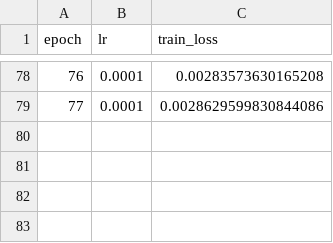
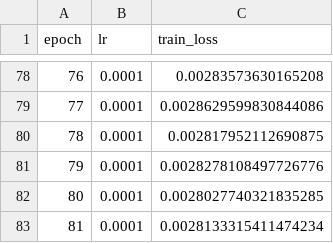
Before and after one commit to mattiaBarbo2002/TESI, a CSV file: notebooks/plots/artifact/autoencoder_attn_OPT_log_v1.csv, drawn as a sheet; only a part is shown, gaps mark what is left out.

```diff
--- a/notebooks/plots/artifact/autoencoder_attn_OPT_log_v1.csv
+++ b/notebooks/plots/artifact/autoencoder_attn_OPT_log_v1.csv
@@ -79 +79,5 @@ epoch,lr,train_loss
 77,0.0001,0.0028629599830844086
+78,0.0001,0.002817952112690875
+79,0.0001,0.0028278108497726776
+80,0.0001,0.0028027740321835285
+81,0.0001,0.0028133315411474234
```
Also changed, not shown: notebooks/plots/artifact/moco_attn_log_v3.csv, 45 other files.
